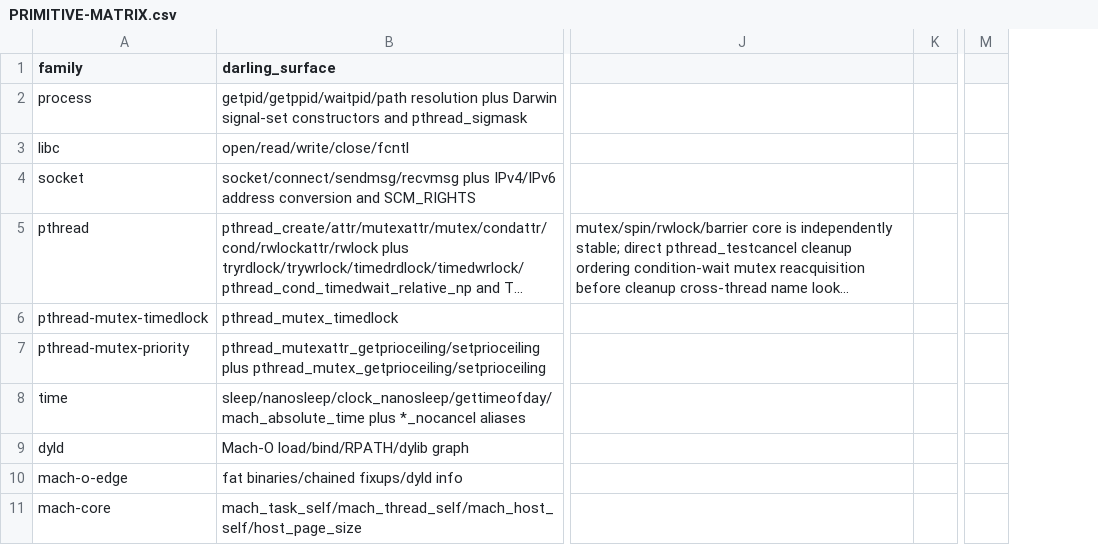
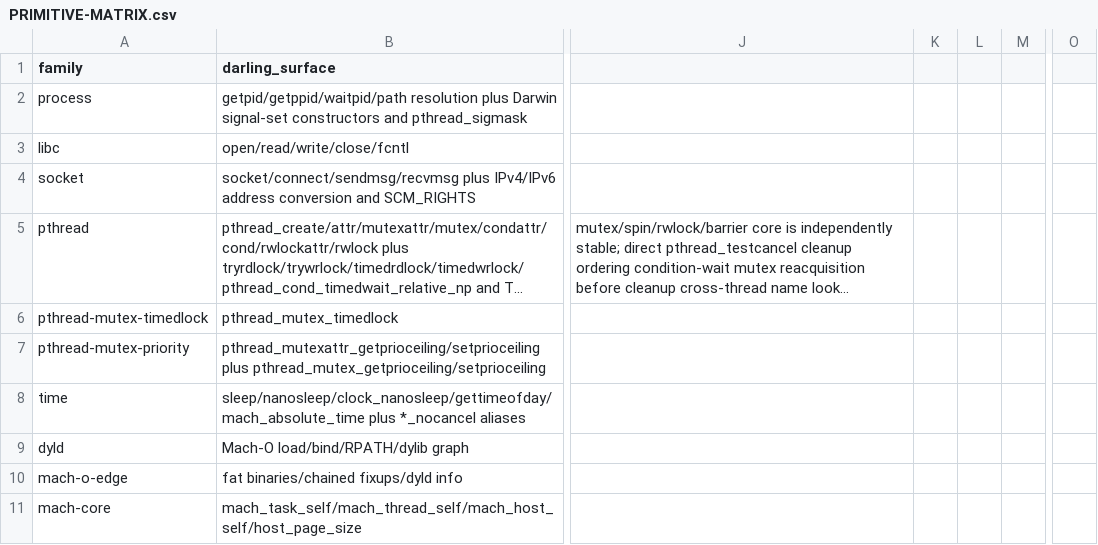
Before and after one commit to tarekwasfy01/Wintosh, a CSV file: PRIMITIVE-MATRIX.csv, drawn as a sheet; only a part is shown, gaps mark what is left out; long unchanged cells end in …; removed rows and columns are numbered as before the commit, all else as after; the diff covers the shown part only; the diff names each change by its address in the sheet, - before the commit and + after, or states it on an @@ line.

```diff
--- a/PRIMITIVE-MATRIX.csv
+++ b/PRIMITIVE-MATRIX.csv
+column K, empty
+column L, empty
-column M, empty
+column O, empty
```
Also changed, not shown: 6 edited cells elsewhere in this file.
